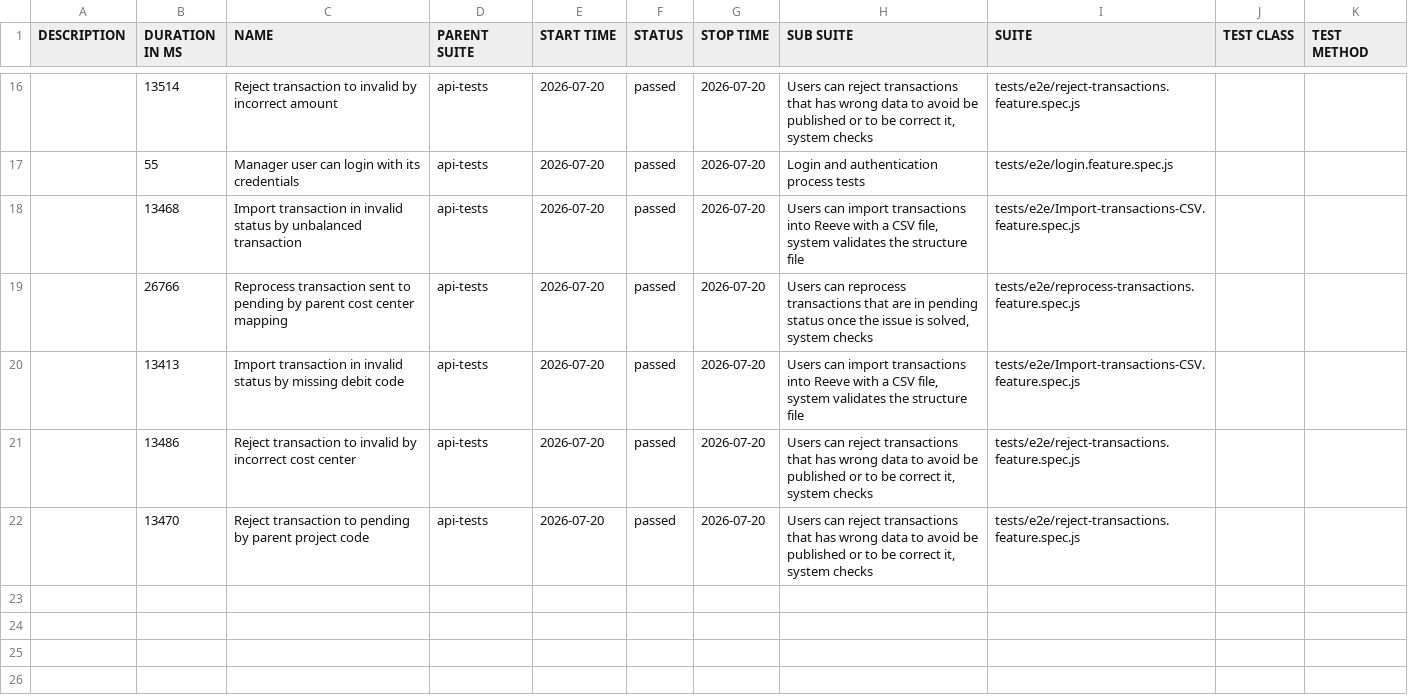
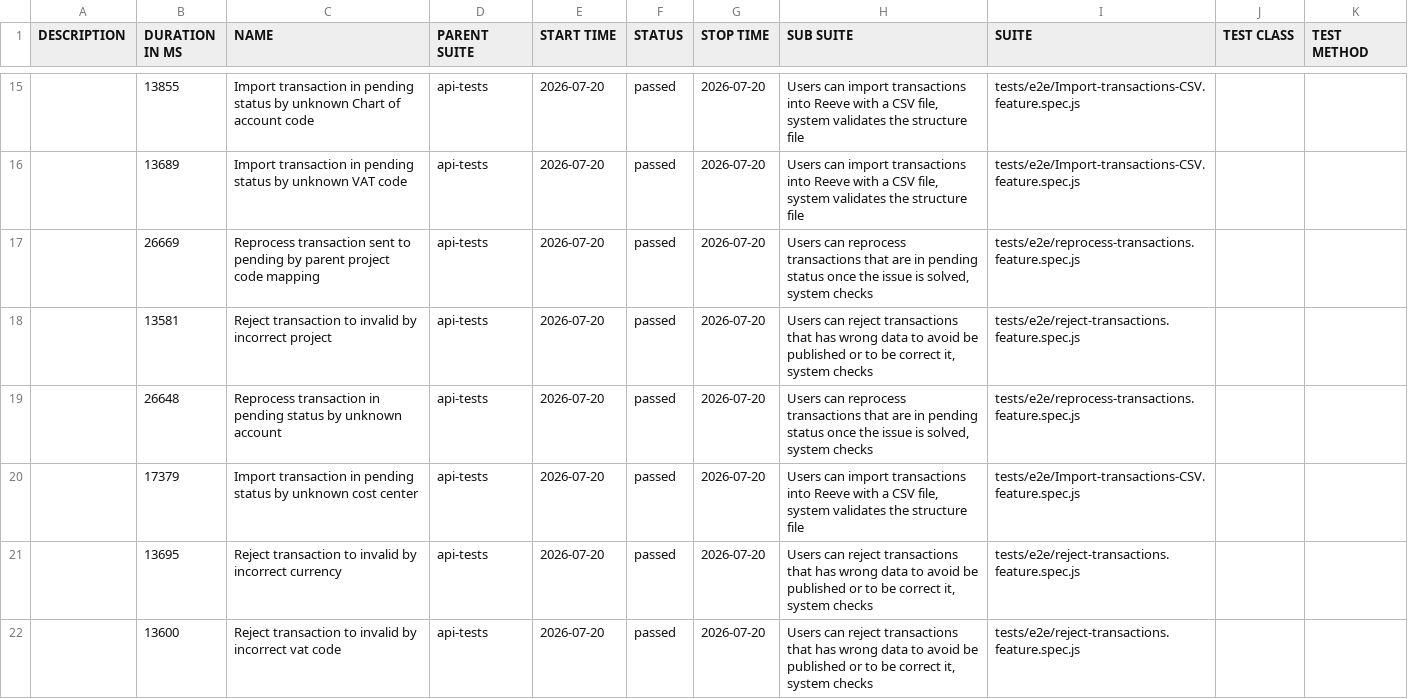
Before and after one commit to cardano-foundation/cf-reeve-application, a CSV file: allure-report/data/suites.csv, drawn as a sheet; only a part is shown, gaps mark what is left out; the diff covers the shown part only.

```diff
--- a/allure-report/data/suites.csv
+++ b/allure-report/data/suites.csv
@@ -16,7 +15,8 @@
-"","13514","Reject transaction to invalid by incorrect amount","api-tests","2026-07-20","passed","2026-07-20","Users can reject transactions that has wrong data to avoid be published or to be correct it, system checks","tests/e2e/reject-transactions.feature.spec.js","",""
-"","55","Manager user can login with its credentials","api-tests","2026-07-20","passed","2026-07-20","Login and authentication process tests","tests/e2e/login.feature.spec.js","",""
-"","13468","Import transaction in invalid status by unbalanced transaction","api-tests","2026-07-20","passed","2026-07-20","Users can import transactions into Reeve with a CSV file, system validates the structure file","tests/e2e/Import-transactions-CSV.feature.spec.js","",""
-"","26766","Reprocess transaction sent to pending by parent cost center mapping","api-tests","2026-07-20","passed","2026-07-20","Users can reprocess transactions that are in pending status once the issue is solved, system checks","tests/e2e/reprocess-transactions.feature.spec.js","",""
-"","13413","Import transaction in invalid status by missing debit code","api-tests","2026-07-20","passed","2026-07-20","Users can import transactions into Reeve with a CSV file, system validates the structure file","tests/e2e/Import-transactions-CSV.feature.spec.js","",""
-"","13486","Reject transaction to invalid by incorrect cost center","api-tests","2026-07-20","passed","2026-07-20","Users can reject transactions that has wrong data to avoid be published or to be correct it, system checks","tests/e2e/reject-transactions.feature.spec.js","",""
-"","13470","Reject transaction to pending by parent project code","api-tests","2026-07-20","passed","2026-07-20","Users can reject transactions that has wrong data to avoid be published or to be correct it, system checks","tests/e2e/reject-transactions.feature.spec.js","",""
+"","13855","Import transaction in pending status by unknown Chart of account code","api-tests","2026-07-20","passed","2026-07-20","Users can import transactions into Reeve with a CSV file, system validates the structure file","tests/e2e/Import-transactions-CSV.feature.spec.js","",""
+"","13689","Import transaction in pending status by unknown VAT code","api-tests","2026-07-20","passed","2026-07-20","Users can import transactions into Reeve with a CSV file, system validates the structure file","tests/e2e/Import-transactions-CSV.feature.spec.js","",""
+"","26669","Reprocess transaction sent to pending by parent project code mapping","api-tests","2026-07-20","passed","2026-07-20","Users can reprocess transactions that are in pending status once the issue is solved, system checks","tests/e2e/reprocess-transactions.feature.spec.js","",""
+"","13581","Reject transaction to invalid by incorrect project","api-tests","2026-07-20","passed","2026-07-20","Users can reject transactions that has wrong data to avoid be published or to be correct it, system checks","tests/e2e/reject-transactions.feature.spec.js","",""
+"","26648","Reprocess transaction in pending status by unknown account","api-tests","2026-07-20","passed","2026-07-20","Users can reprocess transactions that are in pending status once the issue is solved, system checks","tests/e2e/reprocess-transactions.feature.spec.js","",""
+"","17379","Import transaction in pending status by unknown cost center","api-tests","2026-07-20","passed","2026-07-20","Users can import transactions into Reeve with a CSV file, system validates the structure file","tests/e2e/Import-transactions-CSV.feature.spec.js","",""
+"","13695","Reject transaction to invalid by incorrect currency","api-tests","2026-07-20","passed","2026-07-20","Users can reject transactions that has wrong data to avoid be published or to be correct it, system checks","tests/e2e/reject-transactions.feature.spec.js","",""
+"","13600","Reject transaction to invalid by incorrect vat code","api-tests","2026-07-20","passed","2026-07-20","Users can reject transactions that has wrong data to avoid be published or to be correct it, system checks","tests/e2e/reject-transactions.feature.spec.js","",""
```
Also changed, not shown: 2 added rows, 3 removed rows and 26 edited cells elsewhere in this file, 58 other files.
